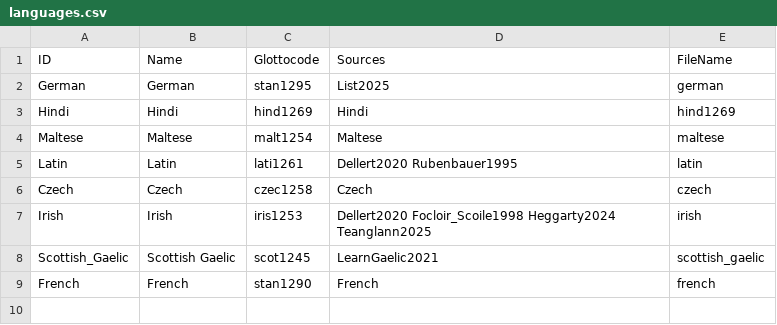
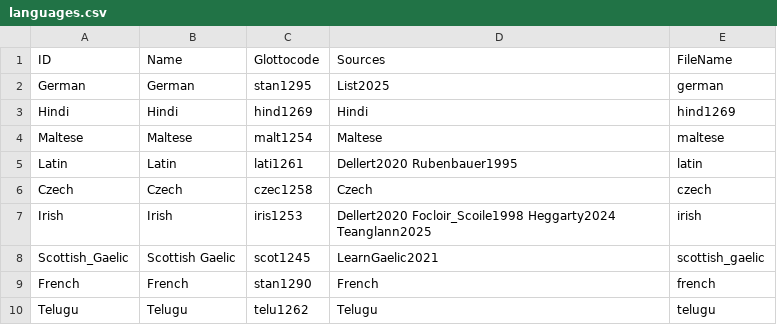
Before and after one commit to numeralbank/cosinus, a CSV file: etc/languages.csv, drawn as a sheet.

Commit message:
languages.csv

```diff
--- a/etc/languages.csv
+++ b/etc/languages.csv
@@ -9 +9,2 @@ Scottish_Gaelic,Scottish Gaelic,scot1245,LearnGaelic2021,scottish_gaelic
 French,French,stan1290,French,french
+Telugu,Telugu,telu1262,Telugu,telugu
```
